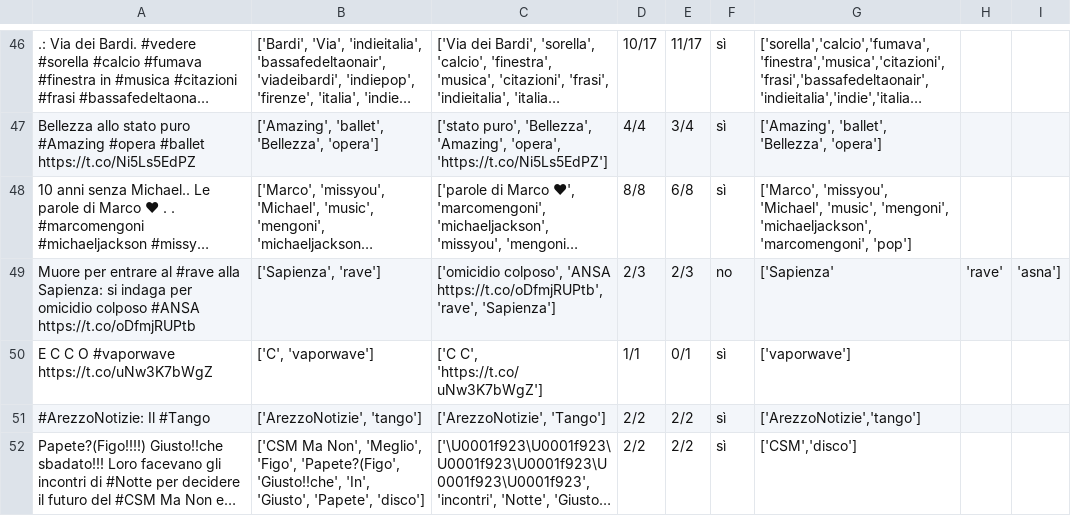
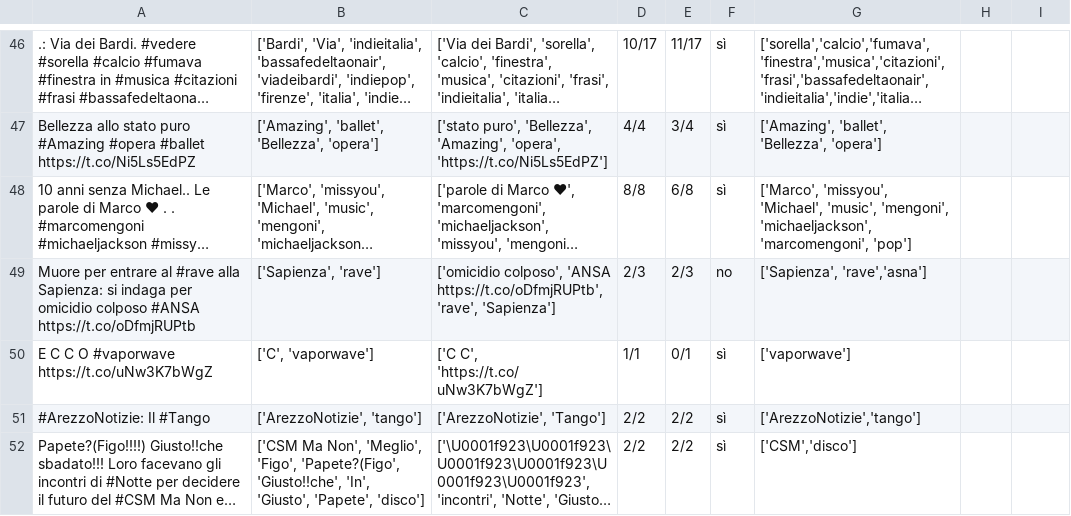
Before and after one commit to pkasela/Sound-of-Data, a CSV file: TweetAccuracy/random_with_entities.csv, drawn as a sheet; only a part is shown, gaps mark what is left out; long unchanged cells end in …; the diff names each change by its address in the sheet, - before the commit and + after, or states it on an @@ line.

Commit message:
Update random_with_entities.csv

```diff
--- a/TweetAccuracy/random_with_entities.csv
+++ b/TweetAccuracy/random_with_entities.csv
-G49: ['Sapienza'
+G49: ['Sapienza', 'rave','asna']
-H49: 'rave'
+H49: (empty)
-I49: 'asna']
+I49: (empty)
```
